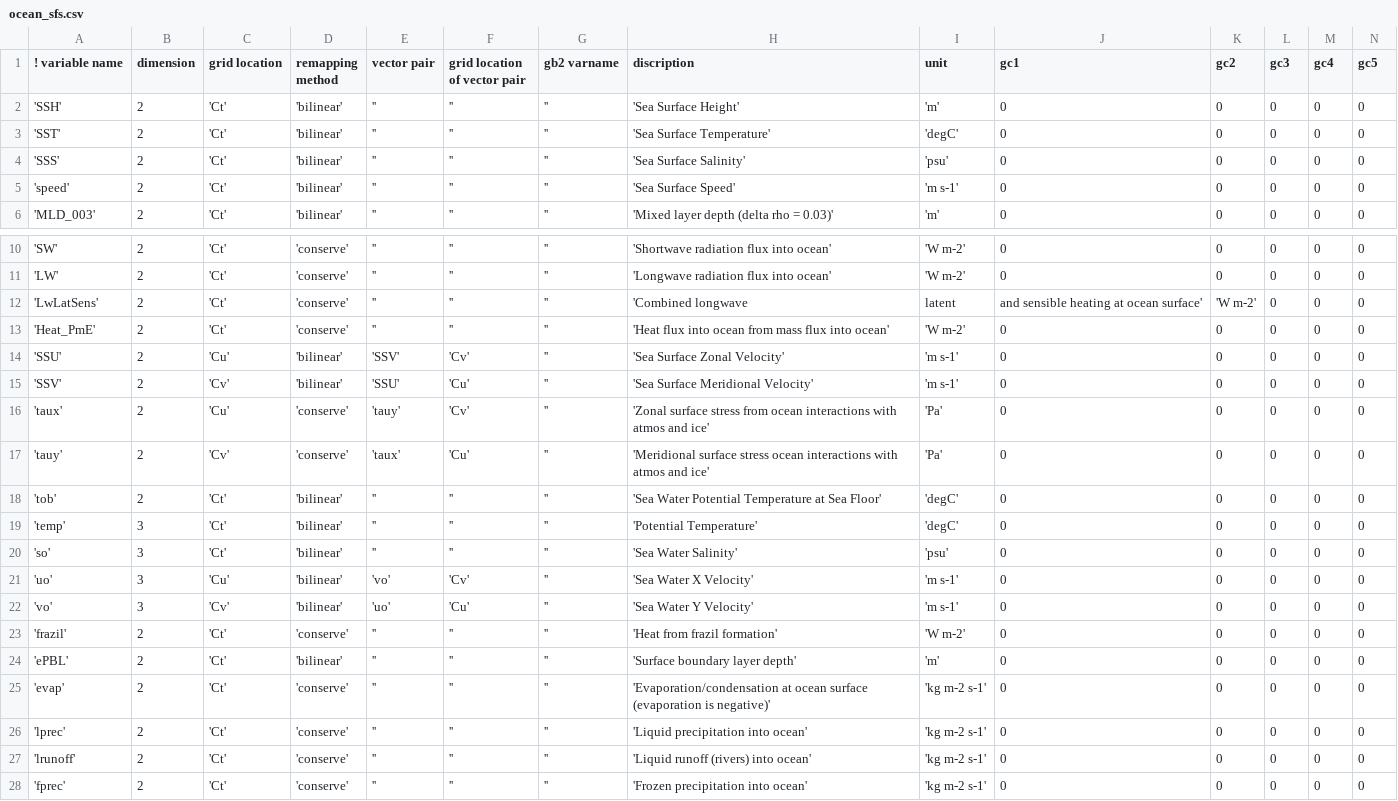
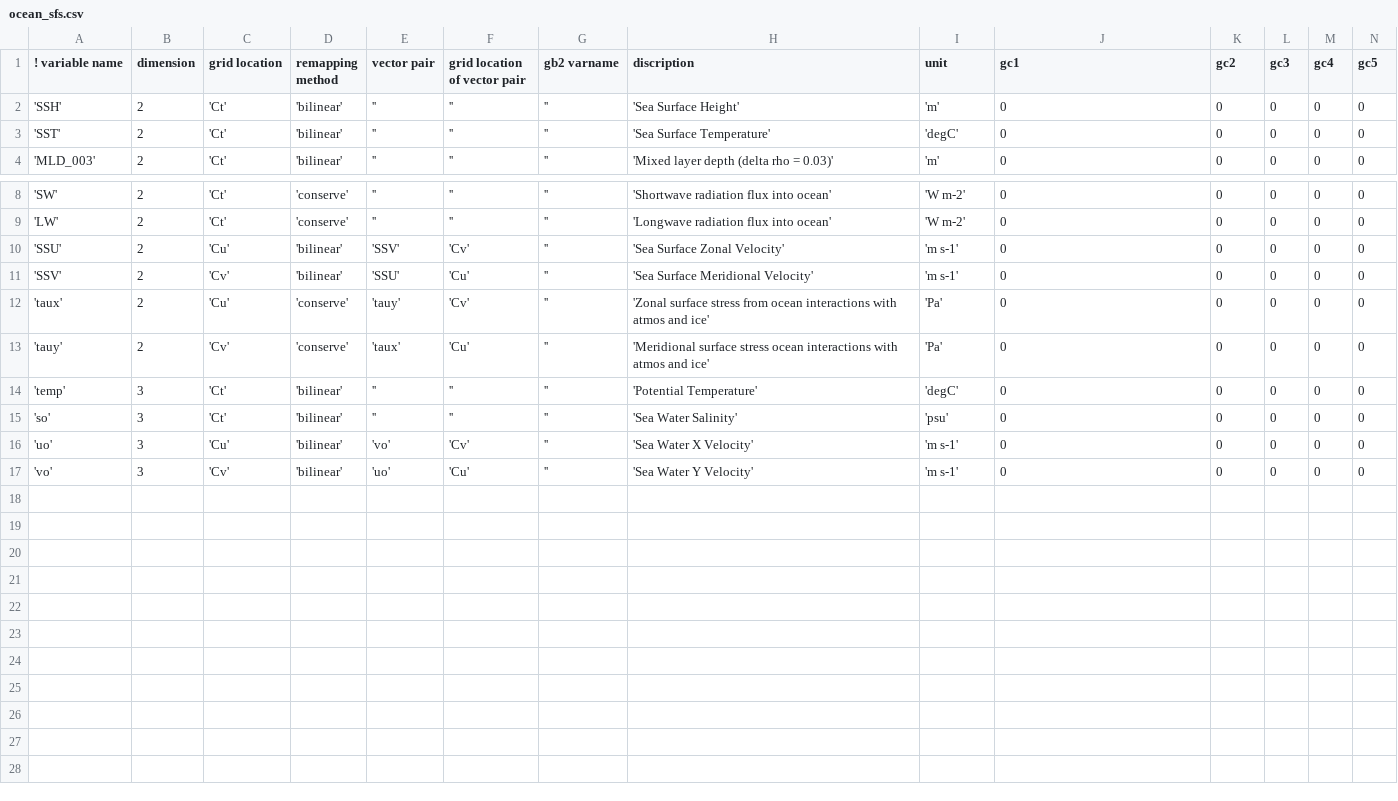
Before and after one commit to NOAA-EMC/gfs-utils, a CSV file: parm/ocnicepost/ocean_sfs.csv, drawn as a sheet; only a part is shown, gaps mark what is left out; rows hold the shown columns only; the diff names each change by its address in the sheet, - before the commit and + after, or states it on an @@ line.

Commit message:
keep only variables requested by CPC

```diff
--- a/parm/ocnicepost/ocean_sfs.csv
+++ b/parm/ocnicepost/ocean_sfs.csv
-row 4: 'SSS' | 2 | 'Ct' | 'bilinear' | '' | '' | '' | 'Sea Surface Salinity' | 'psu' | 0 | 0 | 0 | 0 | 0
-row 5: 'speed' | 2 | 'Ct' | 'bilinear' | '' | '' | '' | 'Sea Surface Speed' | 'm s-1' | 0 | 0 | 0 | 0 | 0
-row 12: 'LwLatSens' | 2 | 'Ct' | 'conserve' | '' | '' | '' | 'Combined longwave | latent | and sensible heating at ocean surface' | 'W m-2' | 0 | 0 | 0
-row 13: 'Heat_PmE' | 2 | 'Ct' | 'conserve' | '' | '' | '' | 'Heat flux into ocean from mass flux into ocean' | 'W m-2' | 0 | 0 | 0 | 0 | 0
-row 18: 'tob' | 2 | 'Ct' | 'bilinear' | '' | '' | '' | 'Sea Water Potential Temperature at Sea Floor' | 'degC' | 0 | 0 | 0 | 0 | 0
-row 23: 'frazil' | 2 | 'Ct' | 'conserve' | '' | '' | '' | 'Heat from frazil formation' | 'W m-2' | 0 | 0 | 0 | 0 | 0
-row 24: 'ePBL' | 2 | 'Ct' | 'bilinear' | '' | '' | '' | 'Surface boundary layer depth' | 'm' | 0 | 0 | 0 | 0 | 0
-row 25: 'evap' | 2 | 'Ct' | 'conserve' | '' | '' | '' | 'Evaporation/condensation at ocean surface (evaporation is negative)' | 'kg m-2 s-1' | 0 | 0 | 0 | 0 | 0
-row 26: 'lprec' | 2 | 'Ct' | 'conserve' | '' | '' | '' | 'Liquid precipitation into ocean' | 'kg m-2 s-1' | 0 | 0 | 0 | 0 | 0
-row 27: 'lrunoff' | 2 | 'Ct' | 'conserve' | '' | '' | '' | 'Liquid runoff (rivers) into ocean' | 'kg m-2 s-1' | 0 | 0 | 0 | 0 | 0
-row 28: 'fprec' | 2 | 'Ct' | 'conserve' | '' | '' | '' | 'Frozen precipitation into ocean' | 'kg m-2 s-1' | 0 | 0 | 0 | 0 | 0
```
